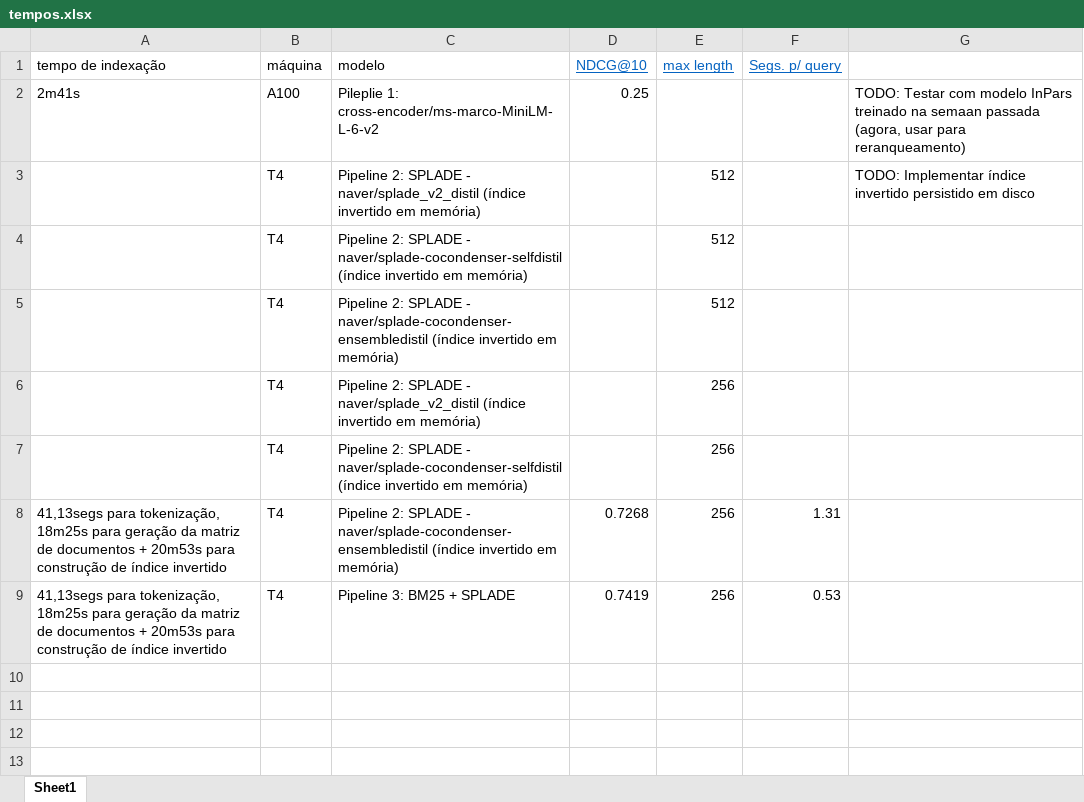
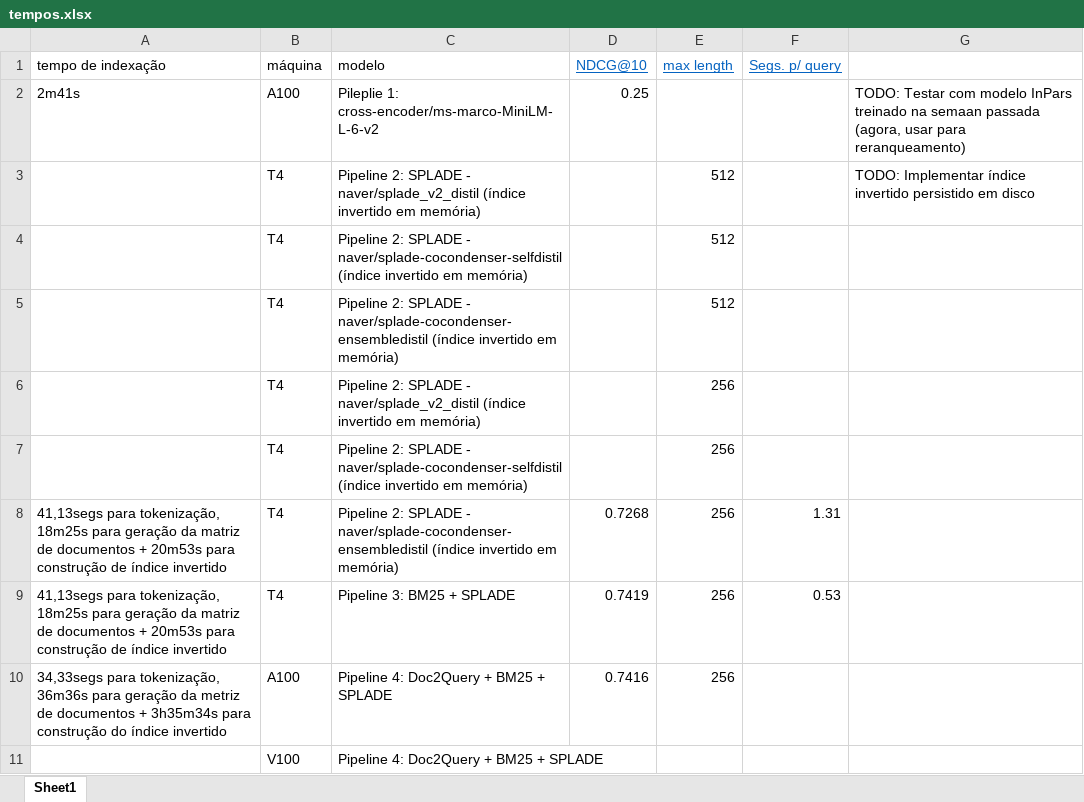
Before and after one commit to monilouise/unicamp-P_IA368DD_2023S1, an Excel workbook: Aula_10/tempos.xlsx, sheet Sheet1, drawn as a sheet; values as stored, in another font and other column widths than the file's, no borders; the diff names each change by its address in the sheet, - before the commit and + after, or states it on an @@ line.

Commit message:
2nd pipeline

```diff
--- a/Aula_10/tempos.xlsx (sheet Sheet1)
+++ b/Aula_10/tempos.xlsx (sheet Sheet1)
+row 10: 34,33segs para tokenização, 36m36s para geração da metriz de documentos + 3h35m34s para construção do índice invertido | A100 | Pipeline 4: Doc2Query + BM25 + SPLADE | 0.7416 | 256
+row 11:  | V100 | Pipeline 4: Doc2Query + BM25 + SPLADE
```
Also changed, not shown: 1 other file.
